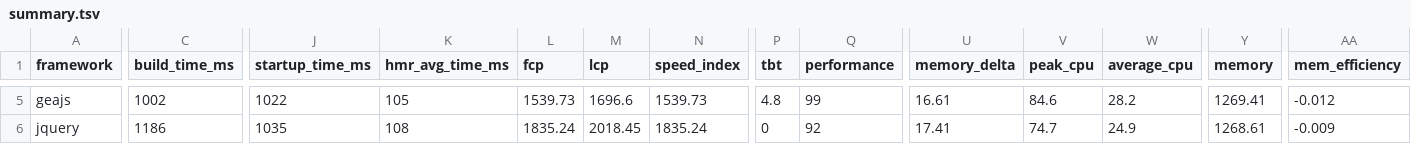
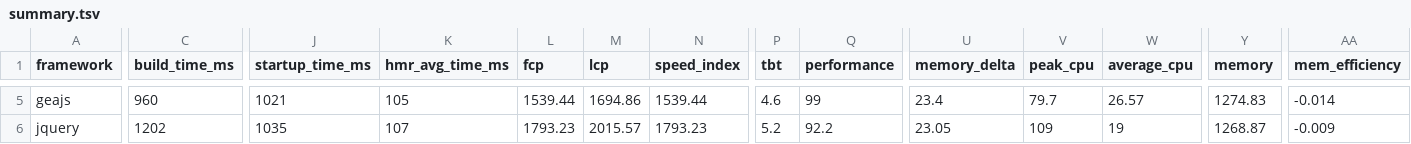
Before and after one commit to lissy93/framework-benchmarks, a TSV file: summary/summary.tsv, drawn as a sheet; only a part is shown, gaps mark what is left out; the diff covers the shown part only; the diff names each change by its address in the sheet, - before the commit and + after, or states it on an @@ line.

```diff
--- a/summary/summary.tsv
+++ b/summary/summary.tsv
-C5 (build_time_ms): 1002
+C5 (build_time_ms): 960
-J5 (startup_time_ms): 1022
+J5 (startup_time_ms): 1021
-L5 (fcp): 1539.73
+L5 (fcp): 1539.44
-M5 (lcp): 1696.6
+M5 (lcp): 1694.86
-N5 (speed_index): 1539.73
+N5 (speed_index): 1539.44
-P5 (tbt): 4.8
+P5 (tbt): 4.6
-U5 (memory_delta): 16.61
+U5 (memory_delta): 23.4
-V5 (peak_cpu): 84.6
+V5 (peak_cpu): 79.7
-W5 (average_cpu): 28.2
+W5 (average_cpu): 26.57
-Y5 (memory): 1269.41
+Y5 (memory): 1274.83
-AA5 (mem_efficiency): -0.012
+AA5 (mem_efficiency): -0.014
-C6 (build_time_ms): 1186
+C6 (build_time_ms): 1202
-K6 (hmr_avg_time_ms): 108
+K6 (hmr_avg_time_ms): 107
-L6 (fcp): 1835.24
+L6 (fcp): 1793.23
-M6 (lcp): 2018.45
+M6 (lcp): 2015.57
-N6 (speed_index): 1835.24
+N6 (speed_index): 1793.23
-P6 (tbt): 0
+P6 (tbt): 5.2
-Q6 (performance): 92
+Q6 (performance): 92.2
-U6 (memory_delta): 17.41
+U6 (memory_delta): 23.05
-V6 (peak_cpu): 74.7
+V6 (peak_cpu): 109
-W6 (average_cpu): 24.9
+W6 (average_cpu): 19
-Y6 (memory): 1268.61
+Y6 (memory): 1268.87
```
Also changed, not shown: 150 edited cells elsewhere in this file, 23 other files.
